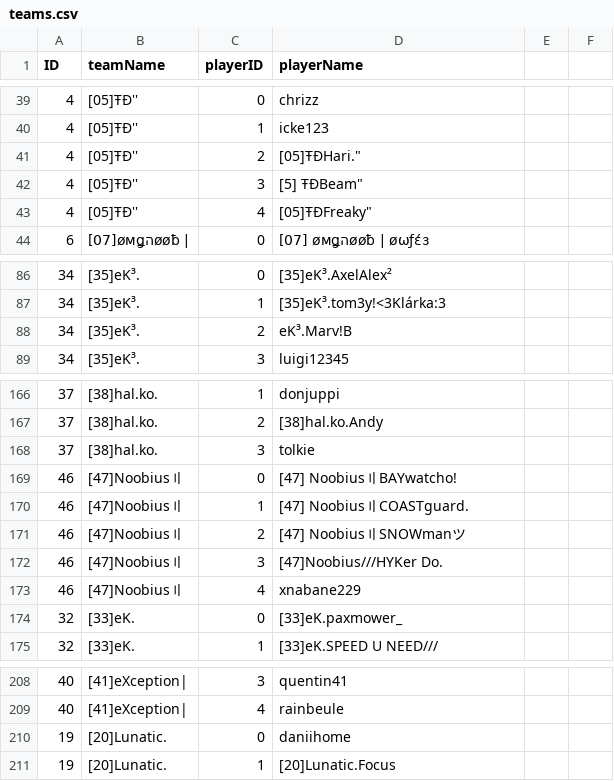
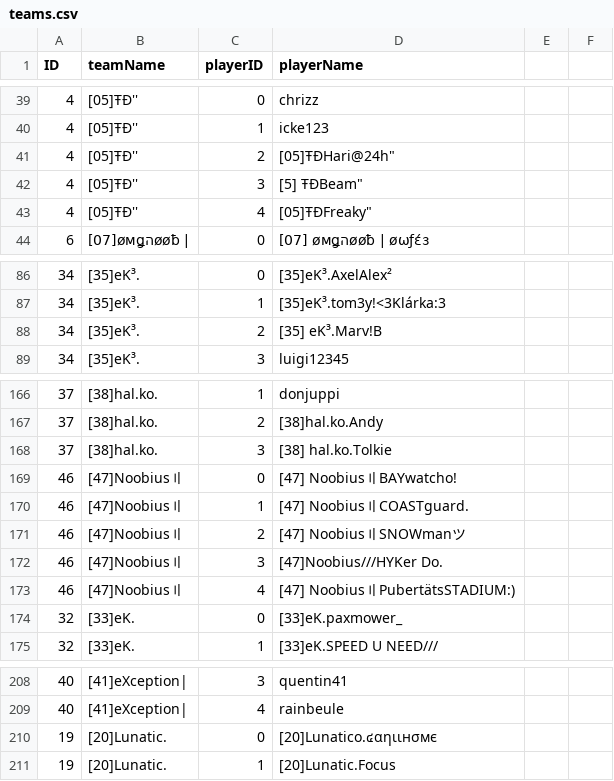
Before and after one commit to flobrm/flobrm.github.io, a CSV file: dde24stats/teams.csv, drawn as a sheet; only a part is shown, gaps mark what is left out.

Commit message:
more data

```diff
--- a/dde24stats/teams.csv
+++ b/dde24stats/teams.csv
@@ -40,3 +40,3 @@ ID,teamName,playerID,playerName
 4,"[05]ŦÐ''",1,"icke123"
-4,"[05]ŦÐ''",2,"[05]ŦÐ"Hari."
+4,"[05]ŦÐ''",2,"[05]ŦÐ"Hari@24h"
 4,"[05]ŦÐ''",3,"[5] ŦÐ"Beam"
@@ -87,3 +87,3 @@ ID,teamName,playerID,playerName
 34,"[35]eK³.",1,"[35]eK³.tom3y!<3Klárka:3"
-34,"[35]eK³.",2,"eK³.Marv!B"
+34,"[35]eK³.",2,"[35] eK³.Marv!B"
 34,"[35]eK³.",3,"luigi12345"
@@ -168,3 +168,3 @@ ID,teamName,playerID,playerName
 37,"[38]hal.ko.",2,"[38]hal.ko.Andy"
-37,"[38]hal.ko.",3,"tolkie"
+37,"[38]hal.ko.",3,"[38] hal.ko.Tolkie"
 46,"[47]Noobius〢",0,"[47] Noobius〢BAYwatcho!"
@@ -173,3 +173,3 @@ ID,teamName,playerID,playerName
 46,"[47]Noobius〢",3,"[47]Noobius///HYKer Do."
-46,"[47]Noobius〢",4,"xnabane229"
+46,"[47]Noobius〢",4,"[47] Noobius〢PubertätsSTADIUM:)"
 32,"[33]eK.",0,"[33]eK.paxmower_"
@@ -210,3 +210,3 @@ ID,teamName,playerID,playerName
 40,"[41]eXception|",4,"rainbeule"
-19,"[20]Lunatic.",0,"daniihome"
+19,"[20]Lunatic.",0,"[20]Lunatico.๔αηιιнσмє"
 19,"[20]Lunatic.",1,"[20]Lunatic.Focus"
```
Also changed, not shown: 2 other files.
